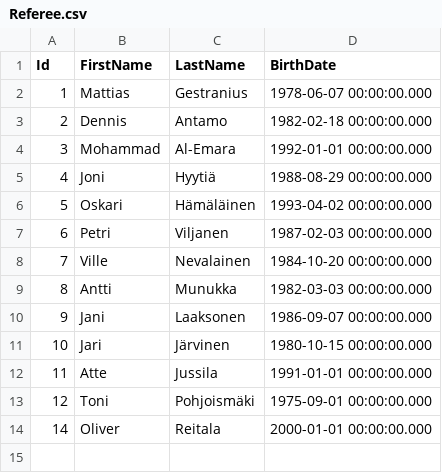
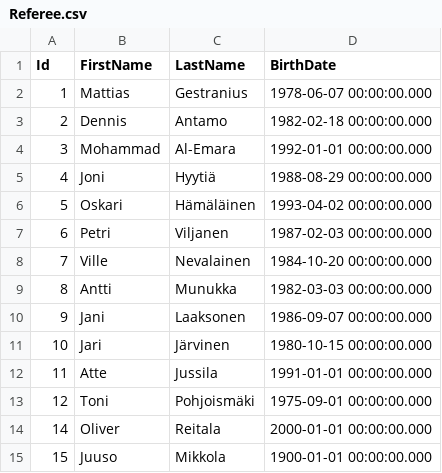
Before and after one commit to TopiasKuosmanen/HIFK_stats, a CSV file: TablesData/Referee.csv, drawn as a sheet; the diff names each change by its address in the sheet, - before the commit and + after, or states it on an @@ line.

```diff
--- a/TablesData/Referee.csv
+++ b/TablesData/Referee.csv
+row 15: 15 | Juuso | Mikkola | 1900-01-01 00:00:00.000
```
Also changed, not shown: TablesData/Nationality.csv, TablesData/Player.csv, 6 other files.
